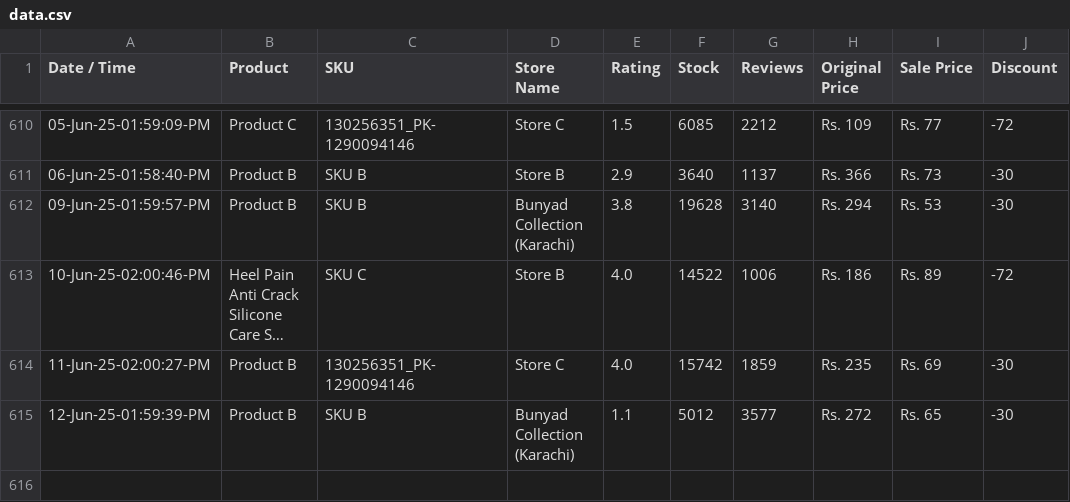
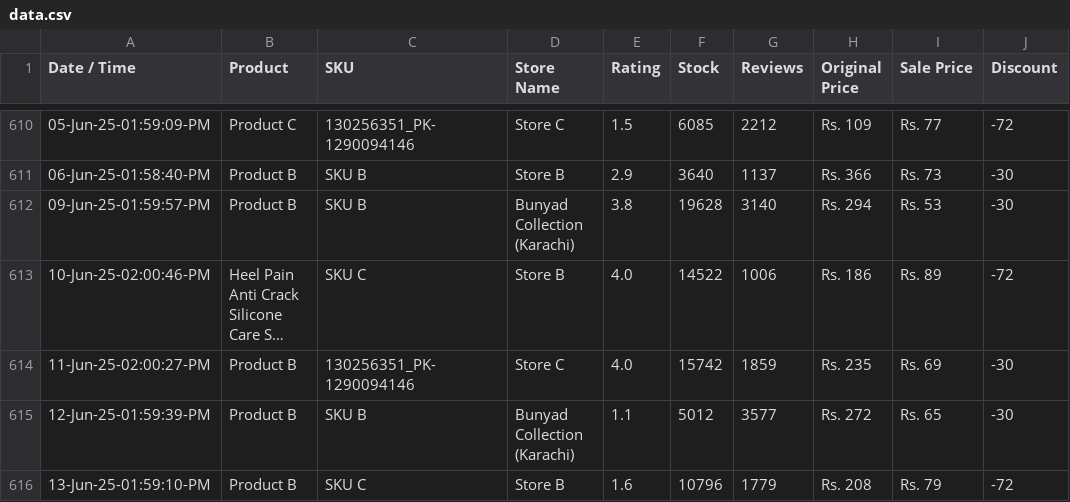
Before and after one commit to shafqatjan/url2image, a CSV file: data.csv, drawn as a sheet; only a part is shown, gaps mark what is left out; long unchanged cells end in …; the diff names each change by its address in the sheet, - before the commit and + after, or states it on an @@ line.

Commit message:
13-Jun-25-01:59:10:PM

```diff
--- a/data.csv
+++ b/data.csv
+row 616: 13-Jun-25-01:59:10-PM | Product B | SKU C | Store B | 1.6 | 10796 | 1779 | Rs. 208 | Rs. 79 | -72
```
